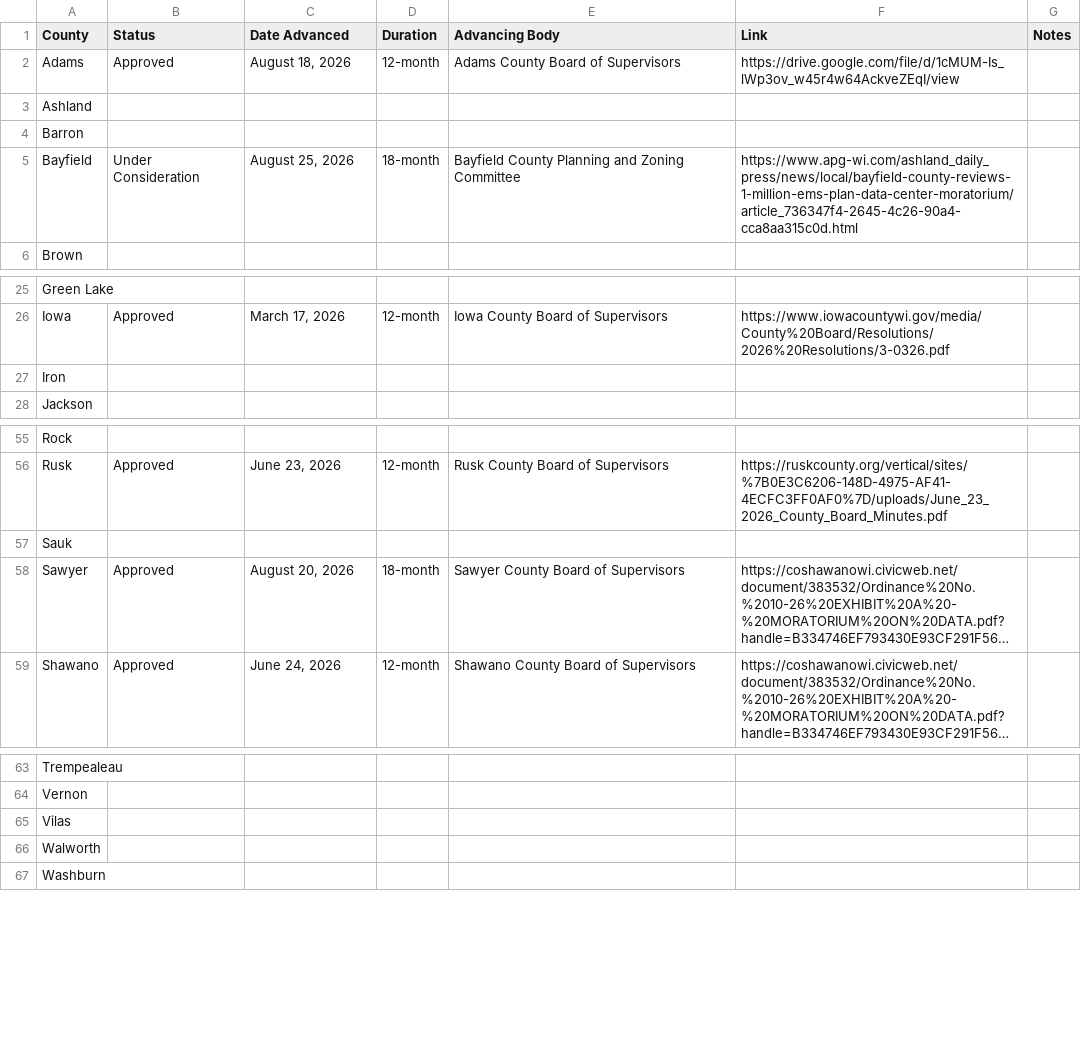
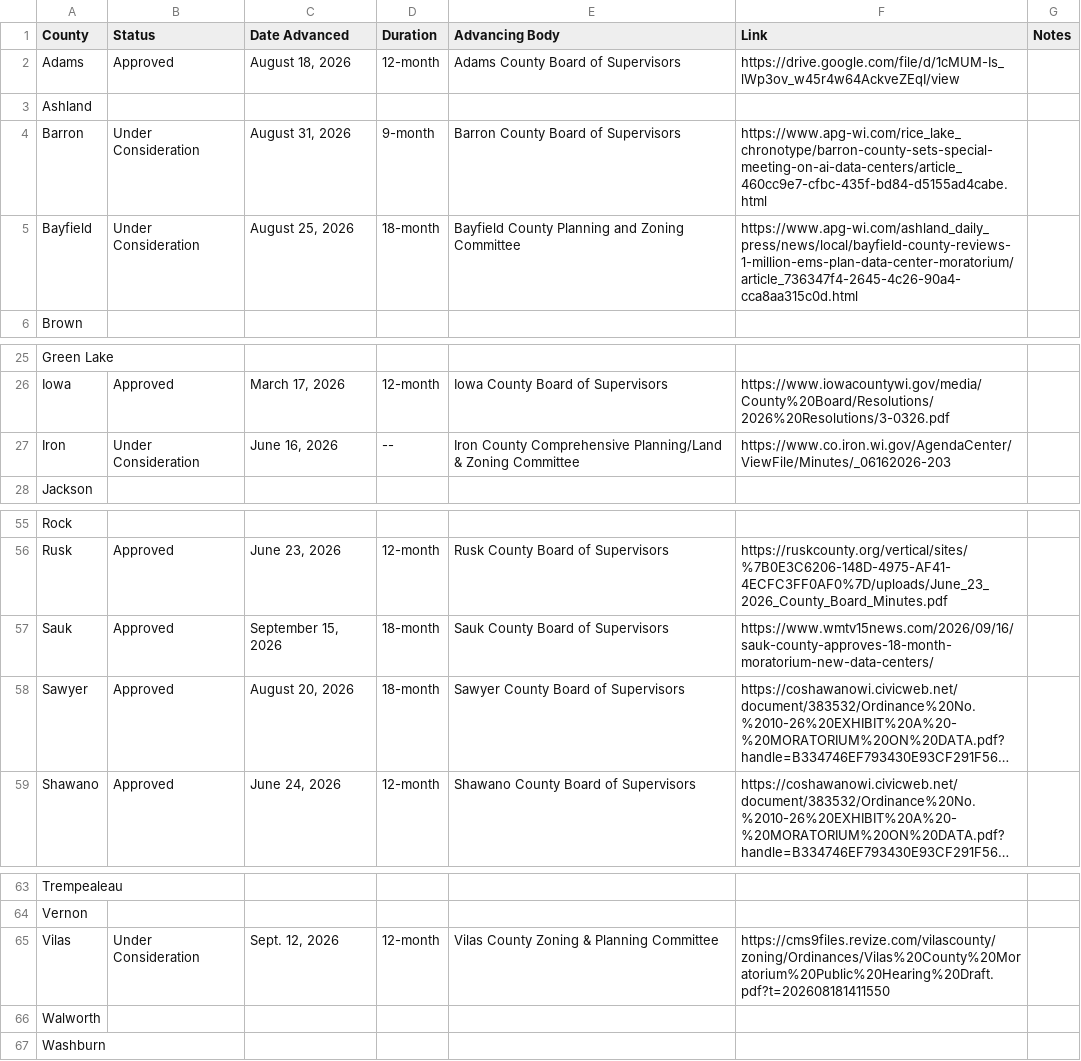
Before and after one commit to annahaensch/wisconsin_data_center_map, a CSV file: data/moratoriums.csv, drawn as a sheet; only a part is shown, gaps mark what is left out; long unchanged cells end in …; the diff names each change by its address in the sheet, - before the commit and + after, or states it on an @@ line.

```diff
--- a/data/moratoriums.csv
+++ b/data/moratoriums.csv
-B4 (Status): (empty)
+B4 (Status): Under Consideration
-C4 (Date Advanced): (empty)
+C4 (Date Advanced): August 31, 2026
-D4 (Duration): (empty)
+D4 (Duration): 9-month
-E4 (Advancing Body): (empty)
+E4 (Advancing Body): Barron County Board of Supervisors
-F4 (Link): (empty)
+F4 (Link): https://www.apg-wi.com/rice_lake_chronotype/barron-county-sets-special-meeting-on-ai-data-centers/article_460cc9e7-cfbc-435f-bd84-d5155ad4cabe.html
-B27 (Status): (empty)
+B27 (Status): Under Consideration
-C27 (Date Advanced): (empty)
+C27 (Date Advanced): June 16, 2026
-D27 (Duration): (empty)
+D27 (Duration): --
-E27 (Advancing Body): (empty)
+E27 (Advancing Body): Iron County Comprehensive Planning/Land & Zoning Committee
-F27 (Link): (empty)
+F27 (Link): https://www.co.iron.wi.gov/AgendaCenter/ViewFile/Minutes/_06162026-203
-B57 (Status): (empty)
+B57 (Status): Approved
-C57 (Date Advanced): (empty)
+C57 (Date Advanced): September 15, 2026
-D57 (Duration): (empty)
+D57 (Duration): 18-month
-E57 (Advancing Body): (empty)
+E57 (Advancing Body): Sauk County Board of Supervisors
-F57 (Link): (empty)
+F57 (Link): https://www.wmtv15news.com/2026/09/16/sauk-county-approves-18-month-moratorium-new-data-centers/
-B65 (Status): (empty)
+B65 (Status): Under Consideration
-C65 (Date Advanced): (empty)
+C65 (Date Advanced): Sept. 12, 2026
-D65 (Duration): (empty)
+D65 (Duration): 12-month
-E65 (Advancing Body): (empty)
+E65 (Advancing Body): Vilas County Zoning & Planning Committee
-F65 (Link): (empty)
+F65 (Link): https://cms9files.revize.com/vilascounty/zoning/Ordinances/Vilas%20County%20Moratorium%20Public%20Hearing%20Draft.pdf?t=202608181411550
```
Also changed, not shown: 1 other file.
